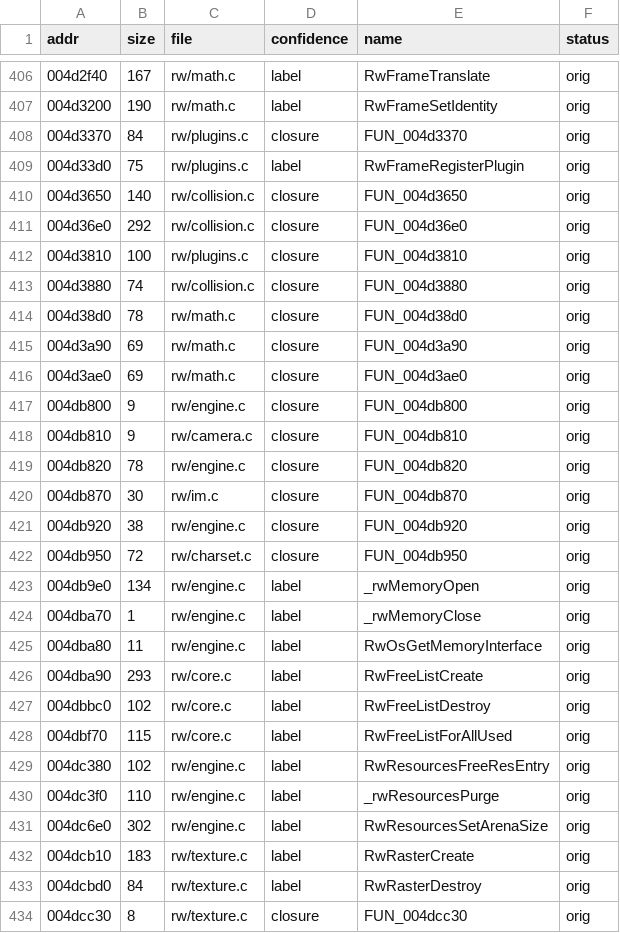
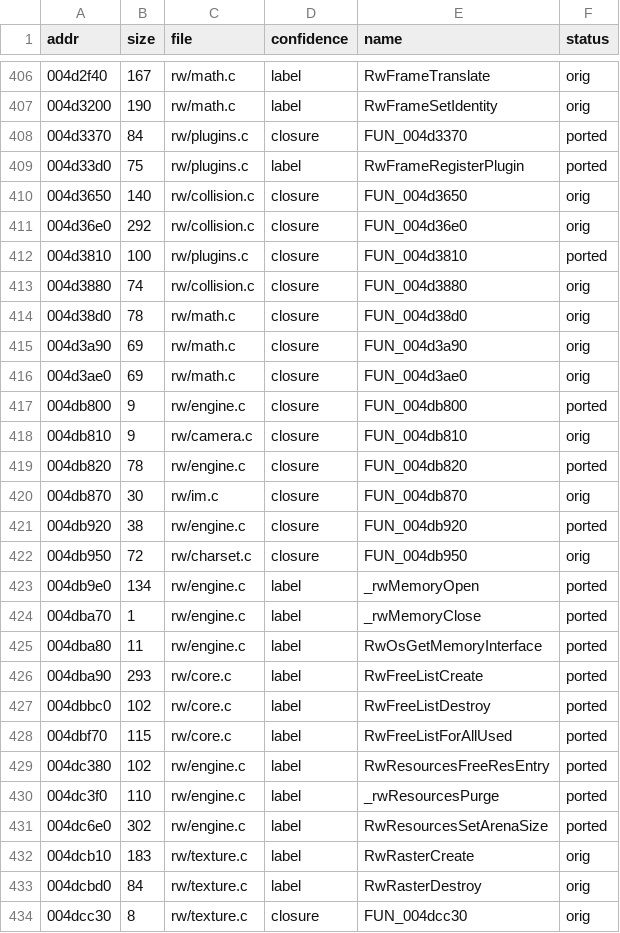
Before and after one commit to DenzoNL/open-freestyle-bmx, a CSV file: data/functions-rw.csv, drawn as a sheet; only a part is shown, gaps mark what is left out; the diff covers the shown part only.

```diff
--- a/data/functions-rw.csv
+++ b/data/functions-rw.csv
@@ -407,7 +407,7 @@ addr,size,file,confidence,name,status
 004d3200,190,rw/math.c,label,RwFrameSetIdentity,orig
-004d3370,84,rw/plugins.c,closure,FUN_004d3370,orig
-004d33d0,75,rw/plugins.c,label,RwFrameRegisterPlugin,orig
+004d3370,84,rw/plugins.c,closure,FUN_004d3370,ported
+004d33d0,75,rw/plugins.c,label,RwFrameRegisterPlugin,ported
 004d3650,140,rw/collision.c,closure,FUN_004d3650,orig
 004d36e0,292,rw/collision.c,closure,FUN_004d36e0,orig
-004d3810,100,rw/plugins.c,closure,FUN_004d3810,orig
+004d3810,100,rw/plugins.c,closure,FUN_004d3810,ported
 004d3880,74,rw/collision.c,closure,FUN_004d3880,orig
@@ -416,17 +416,17 @@ addr,size,file,confidence,name,status
 004d3ae0,69,rw/math.c,closure,FUN_004d3ae0,orig
-004db800,9,rw/engine.c,closure,FUN_004db800,orig
+004db800,9,rw/engine.c,closure,FUN_004db800,ported
 004db810,9,rw/camera.c,closure,FUN_004db810,orig
-004db820,78,rw/engine.c,closure,FUN_004db820,orig
+004db820,78,rw/engine.c,closure,FUN_004db820,ported
 004db870,30,rw/im.c,closure,FUN_004db870,orig
-004db920,38,rw/engine.c,closure,FUN_004db920,orig
+004db920,38,rw/engine.c,closure,FUN_004db920,ported
 004db950,72,rw/charset.c,closure,FUN_004db950,orig
-004db9e0,134,rw/engine.c,label,_rwMemoryOpen,orig
-004dba70,1,rw/engine.c,label,_rwMemoryClose,orig
-004dba80,11,rw/engine.c,label,RwOsGetMemoryInterface,orig
-004dba90,293,rw/core.c,label,RwFreeListCreate,orig
-004dbbc0,102,rw/core.c,label,RwFreeListDestroy,orig
-004dbf70,115,rw/core.c,label,RwFreeListForAllUsed,orig
-004dc380,102,rw/engine.c,label,RwResourcesFreeResEntry,orig
-004dc3f0,110,rw/engine.c,label,_rwResourcesPurge,orig
-004dc6e0,302,rw/engine.c,label,RwResourcesSetArenaSize,orig
+004db9e0,134,rw/engine.c,label,_rwMemoryOpen,ported
+004dba70,1,rw/engine.c,label,_rwMemoryClose,ported
+004dba80,11,rw/engine.c,label,RwOsGetMemoryInterface,ported
+004dba90,293,rw/core.c,label,RwFreeListCreate,ported
+004dbbc0,102,rw/core.c,label,RwFreeListDestroy,ported
+004dbf70,115,rw/core.c,label,RwFreeListForAllUsed,ported
+004dc380,102,rw/engine.c,label,RwResourcesFreeResEntry,ported
+004dc3f0,110,rw/engine.c,label,_rwResourcesPurge,ported
+004dc6e0,302,rw/engine.c,label,RwResourcesSetArenaSize,ported
 004dcb10,183,rw/texture.c,label,RwRasterCreate,orig
```
Also changed, not shown: 71 edited cells elsewhere in this file, 24 other files.
